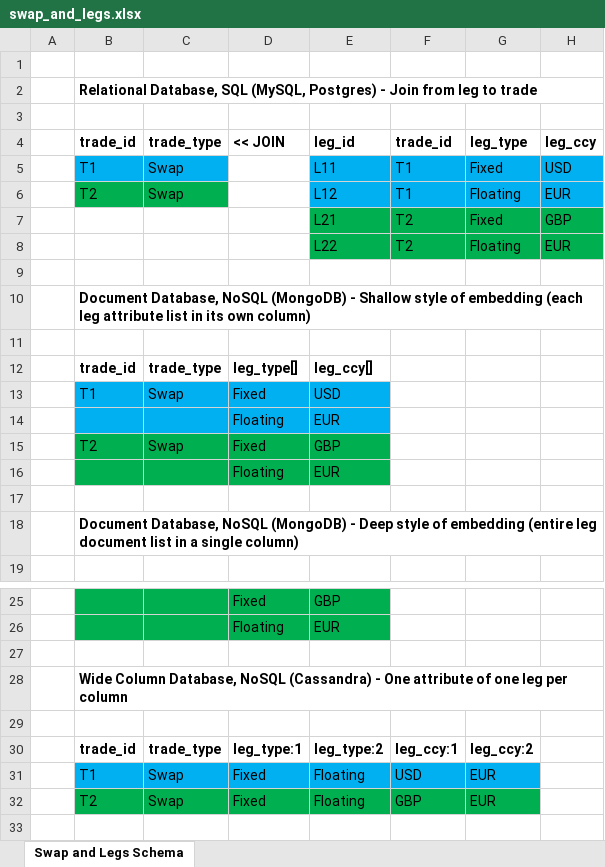
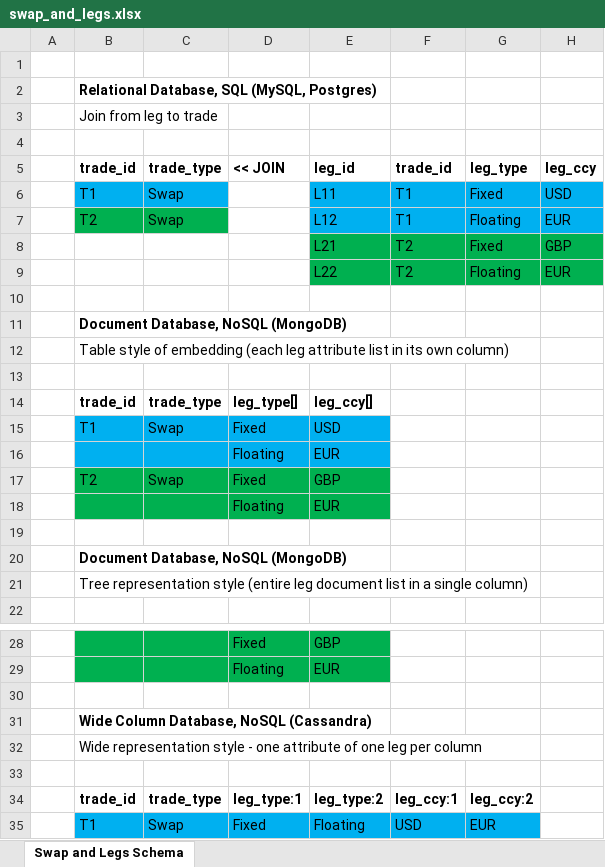
Before and after one commit to compatibl/enterprise-python, an Excel workbook: diagrams/swap_and_legs.xlsx, sheet Swap and Legs Schema, drawn as a sheet; only a part is shown, gaps mark what is left out; the shorter side is filled out with more unchanged rows; values as stored, in another font and other column widths than the file's, no borders; addresses are those after the commit; the diff names each change by its address in the sheet, - before the commit and + after, or states it on an @@ line.

Commit message:
Cosmetic, changed formatting.

```diff
--- a/diagrams/swap_and_legs.xlsx (sheet Swap and Legs Schema)
+++ b/diagrams/swap_and_legs.xlsx (sheet Swap and Legs Schema)
-B2: …(MySQL, Postgres) - Join from leg to trade
+B2: …(MySQL, Postgres)
+row 3:  | Join from leg to trade
-B11: …NoSQL (MongoDB) - Shallow style of embedding (each leg attribute list in its own column)
+B11: …NoSQL (MongoDB)
+row 12:  | Table style of embedding (each leg attribute list in its own column)
-B20: …NoSQL (MongoDB) - Deep style of embedding (entire leg document list in a single column)
+B20: …NoSQL (MongoDB)
+row 21:  | Tree representation style (entire leg document list in a single column)
-B31: …NoSQL (Cassandra) - One attribute of one leg per column
+B31: …NoSQL (Cassandra)
+row 32:  | Wide representation style - one attribute of one leg per column
```
